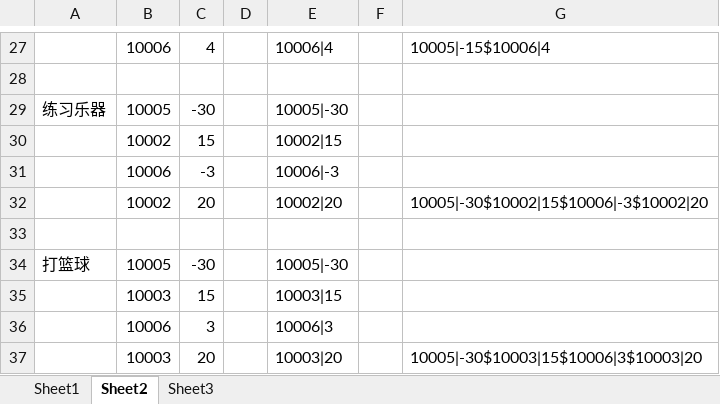
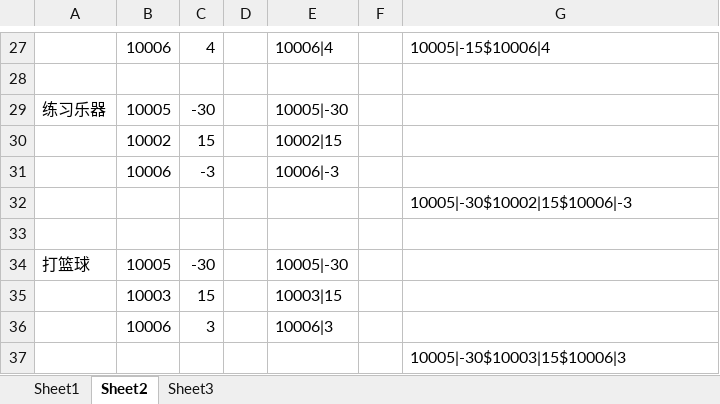
Before and after one commit to eterner2/-HighSchool, an Excel workbook: NPCDemo/Assets/Resources/DataTable/ExcelFolder/action.xlsx, sheet Sheet2, drawn as a sheet; only a part is shown, gaps mark what is left out; values as stored, in another font and other column widths than the file's, no borders; removed rows and columns are numbered as before the commit, all else as after; the diff names each change by its address in the sheet, - before the commit and + after, or states it on an @@ line.

```diff
--- a/NPCDemo/Assets/Resources/DataTable/ExcelFolder/action.xlsx (sheet Sheet2)
+++ b/NPCDemo/Assets/Resources/DataTable/ExcelFolder/action.xlsx (sheet Sheet2)
-row 32:  | 10002 | 20 |  | 10002|20 |  | 10005|-30$10002|15$10006|-3$10002|20
+row 32:  |  |  |  |  |  | 10005|-30$10002|15$10006|-3
-row 37:  | 10003 | 20 |  | 10003|20 |  | 10005|-30$10003|15$10006|3$10003|20
+row 37:  |  |  |  |  |  | 10005|-30$10003|15$10006|3
```
Also changed, not shown: sheet Sheet1, 35 other files.
